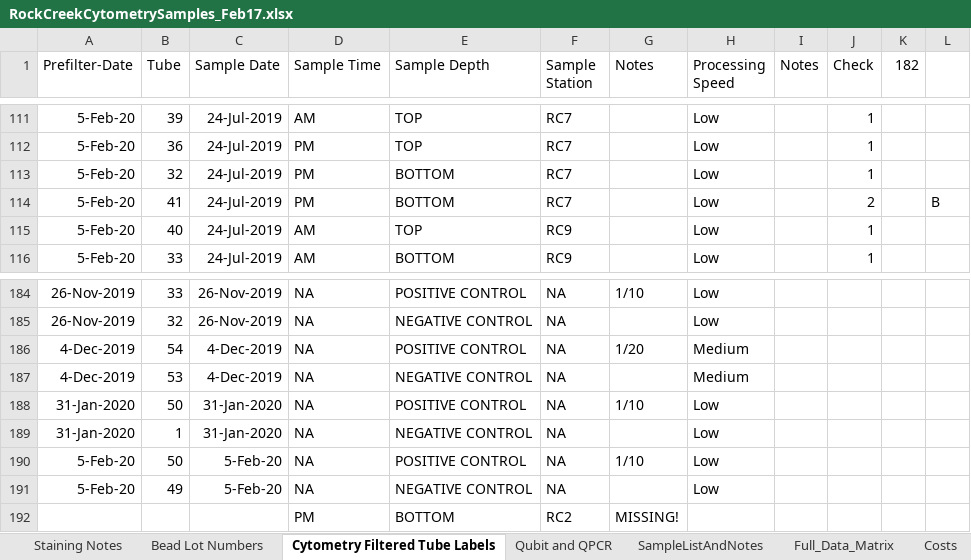
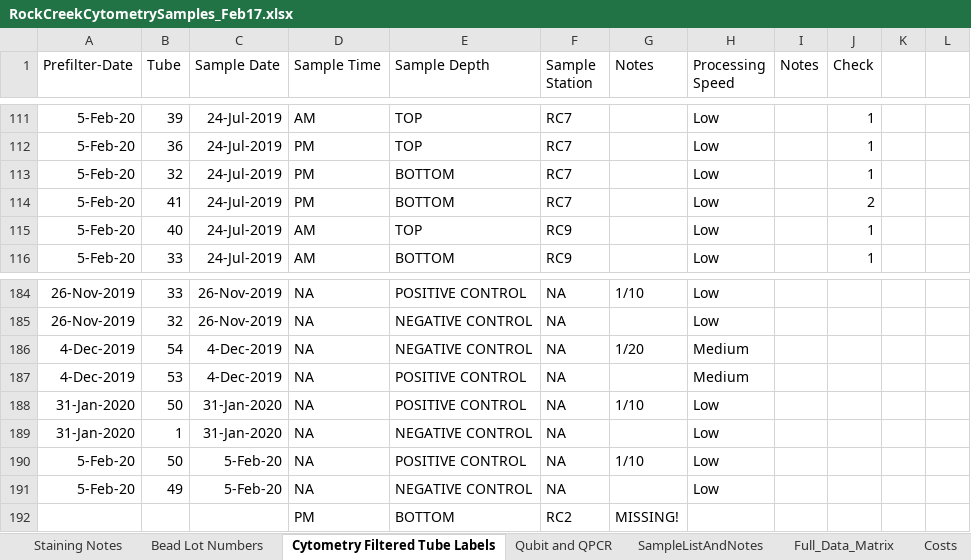
Before and after one commit to karoraw1/RC_CellCounts, an Excel workbook: data/RockCreekCytometrySamples_Feb17.xlsx, sheet Cytometry Filtered Tube Labels, drawn as a sheet; only a part is shown, gaps mark what is left out; values as stored, in another font and other column widths than the file's, no borders; the diff names each change by its address in the sheet, - before the commit and + after, or states it on an @@ line.

Commit message:
processed all real data

```diff
--- a/data/RockCreekCytometrySamples_Feb17.xlsx (sheet Cytometry Filtered Tube Labels)
+++ b/data/RockCreekCytometrySamples_Feb17.xlsx (sheet Cytometry Filtered Tube Labels)
-K1: 182
+K1: (empty)
-L114: B
+L114: (empty)
-E186 (Sample Depth): POSITIVE CONTROL
+E186 (Sample Depth): NEGATIVE CONTROL
-E187 (Sample Depth): NEGATIVE CONTROL
+E187 (Sample Depth): POSITIVE CONTROL
```
Also changed, not shown: 5 other files.
